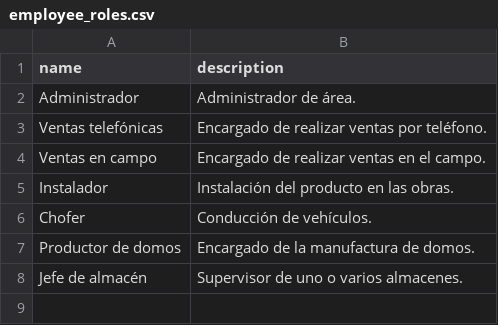
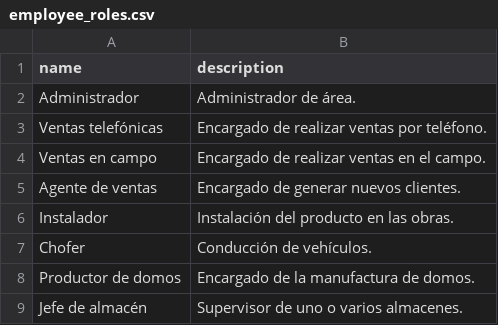
Before and after one commit to Pepedou/Acriladmin, a CSV file: var/csv/employee_roles.csv, drawn as a sheet.

Commit message:
Registered Visit entities in the admin app. Added Sales Agent role to the CSV file.

```diff
--- a/var/csv/employee_roles.csv
+++ b/var/csv/employee_roles.csv
@@ -4,2 +4,3 @@ Ventas telefónicas|Encargado de realizar ventas por teléfono.
 Ventas en campo|Encargado de realizar ventas en el campo.
+Agente de ventas|Encargado de generar nuevos clientes.
 Instalador|Instalación del producto en las obras.
```
Also changed, not shown: 5 other files.
